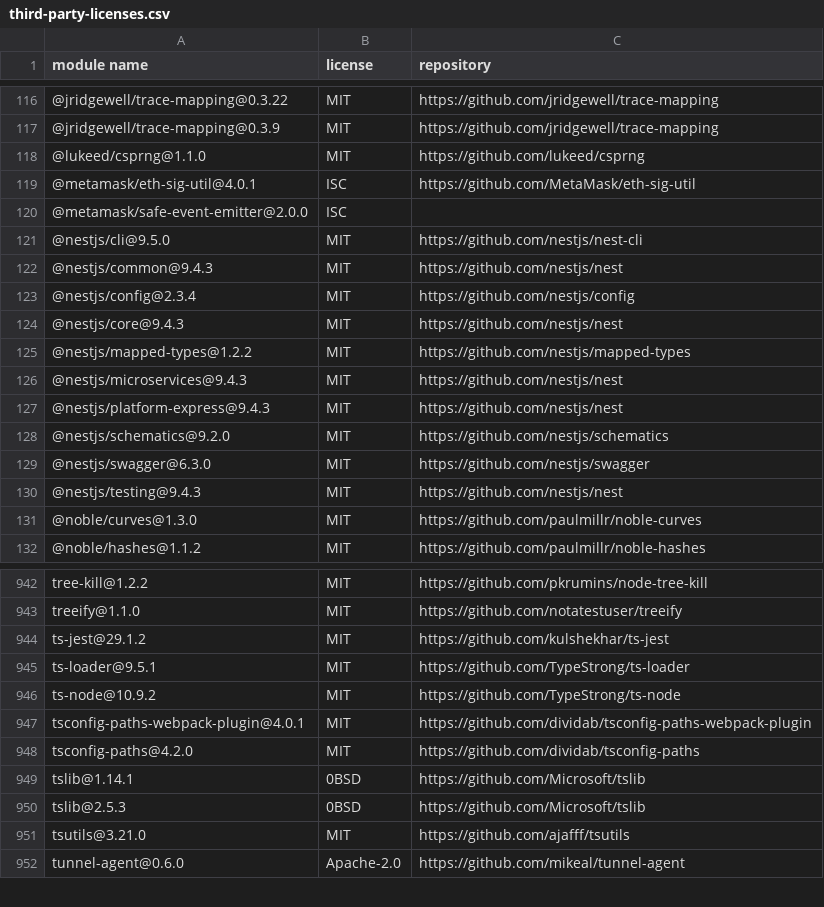
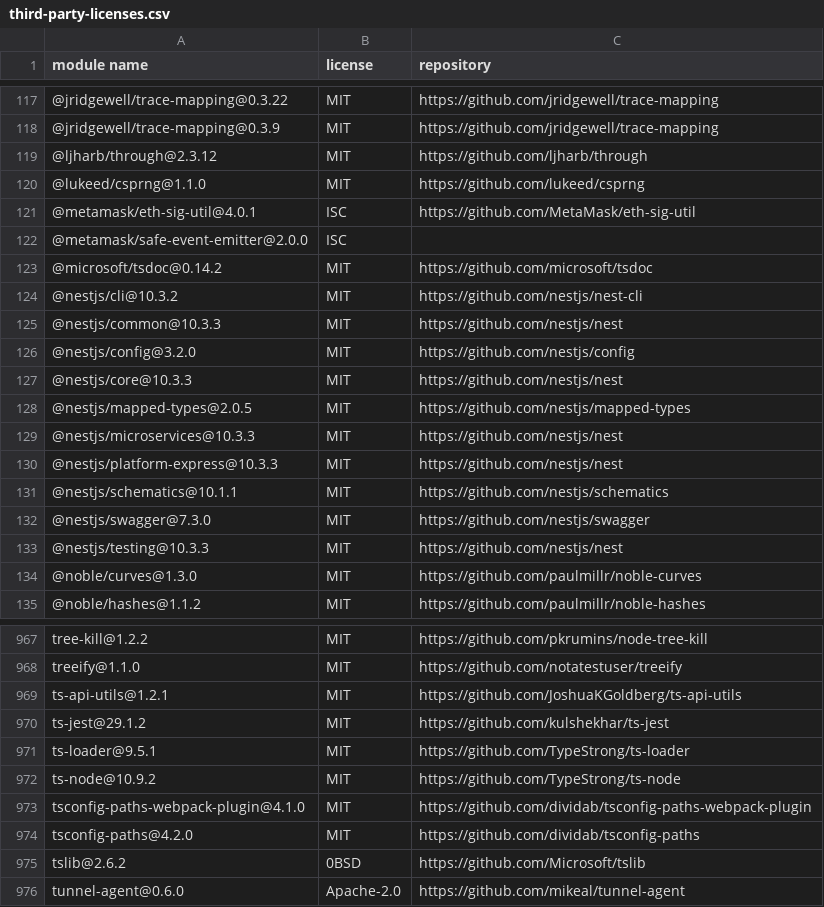
Before and after one commit to fraunhofer-iml/nft-folder-blockchain-connector, a CSV file: third-party-licenses/third-party-licenses.csv, drawn as a sheet; only a part is shown, gaps mark what is left out; the diff covers the shown part only.

Commit message:
Update dependencies and config files

```diff
--- a/third-party-licenses/third-party-licenses.csv
+++ b/third-party-licenses/third-party-licenses.csv
@@ -117,2 +118,3 @@
 "@jridgewell/trace-mapping@0.3.9","MIT","https://github.com/jridgewell/trace-mapping"
+"@ljharb/through@2.3.12","MIT","https://github.com/ljharb/through"
 "@lukeed/csprng@1.1.0","MIT","https://github.com/lukeed/csprng"
@@ -120,12 +122,13 @@
 "@metamask/safe-event-emitter@2.0.0","ISC",""
-"@nestjs/cli@9.5.0","MIT","https://github.com/nestjs/nest-cli"
-"@nestjs/common@9.4.3","MIT","https://github.com/nestjs/nest"
-"@nestjs/config@2.3.4","MIT","https://github.com/nestjs/config"
-"@nestjs/core@9.4.3","MIT","https://github.com/nestjs/nest"
-"@nestjs/mapped-types@1.2.2","MIT","https://github.com/nestjs/mapped-types"
-"@nestjs/microservices@9.4.3","MIT","https://github.com/nestjs/nest"
-"@nestjs/platform-express@9.4.3","MIT","https://github.com/nestjs/nest"
-"@nestjs/schematics@9.2.0","MIT","https://github.com/nestjs/schematics"
-"@nestjs/swagger@6.3.0","MIT","https://github.com/nestjs/swagger"
-"@nestjs/testing@9.4.3","MIT","https://github.com/nestjs/nest"
+"@microsoft/tsdoc@0.14.2","MIT","https://github.com/microsoft/tsdoc"
+"@nestjs/cli@10.3.2","MIT","https://github.com/nestjs/nest-cli"
+"@nestjs/common@10.3.3","MIT","https://github.com/nestjs/nest"
+"@nestjs/config@3.2.0","MIT","https://github.com/nestjs/config"
+"@nestjs/core@10.3.3","MIT","https://github.com/nestjs/nest"
+"@nestjs/mapped-types@2.0.5","MIT","https://github.com/nestjs/mapped-types"
+"@nestjs/microservices@10.3.3","MIT","https://github.com/nestjs/nest"
+"@nestjs/platform-express@10.3.3","MIT","https://github.com/nestjs/nest"
+"@nestjs/schematics@10.1.1","MIT","https://github.com/nestjs/schematics"
+"@nestjs/swagger@7.3.0","MIT","https://github.com/nestjs/swagger"
+"@nestjs/testing@10.3.3","MIT","https://github.com/nestjs/nest"
 "@noble/curves@1.3.0","MIT","https://github.com/paulmillr/noble-curves"
@@ -943,2 +968,3 @@
 "treeify@1.1.0","MIT","https://github.com/notatestuser/treeify"
+"ts-api-utils@1.2.1","MIT","https://github.com/JoshuaKGoldberg/ts-api-utils"
 "ts-jest@29.1.2","MIT","https://github.com/kulshekhar/ts-jest"
@@ -946,7 +972,5 @@
 "ts-node@10.9.2","MIT","https://github.com/TypeStrong/ts-node"
-"tsconfig-paths-webpack-plugin@4.0.1","MIT","https://github.com/dividab/tsconfig-paths-webpack-plugin"
+"tsconfig-paths-webpack-plugin@4.1.0","MIT","https://github.com/dividab/tsconfig-paths-webpack-plugin"
 "tsconfig-paths@4.2.0","MIT","https://github.com/dividab/tsconfig-paths"
-"tslib@1.14.1","0BSD","https://github.com/Microsoft/tslib"
-"tslib@2.5.3","0BSD","https://github.com/Microsoft/tslib"
-"tsutils@3.21.0","MIT","https://github.com/ajafff/tsutils"
+"tslib@2.6.2","0BSD","https://github.com/Microsoft/tslib"
 "tunnel-agent@0.6.0","Apache-2.0","https://github.com/mikeal/tunnel-agent"
```
Also changed, not shown: 31 added rows, 9 removed rows and 38 edited cells elsewhere in this file, 24 other files.
